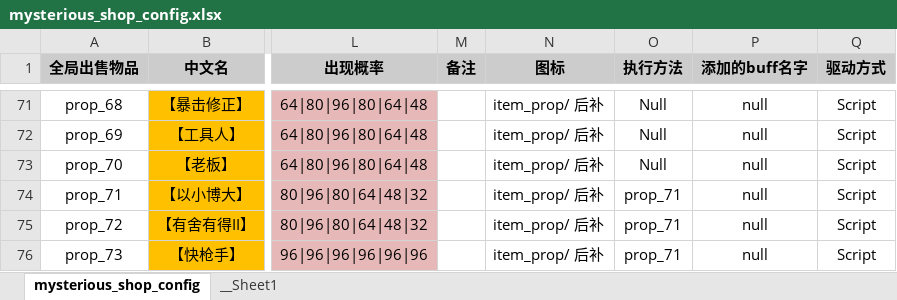
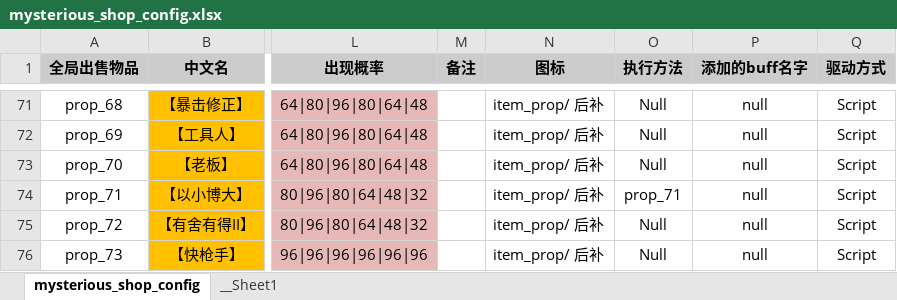
Before and after one commit to YPYT1/nobody, an Excel workbook: excels/config/game/shop/mysterious_shop_config.xlsx, sheet mysterious_shop_config, drawn as a sheet; only a part is shown, gaps mark what is left out; values as stored, in another font and other column widths than the file's, no borders; conditional formats not drawn; the diff names each change by its address in the sheet, - before the commit and + after, or states it on an @@ line.

```diff
--- a/excels/config/game/shop/mysterious_shop_config.xlsx (sheet mysterious_shop_config)
+++ b/excels/config/game/shop/mysterious_shop_config.xlsx (sheet mysterious_shop_config)
-O75:O76 (执行方法): prop_71
+O75:O76 (执行方法): Null
```
Also changed, not shown: doc_new/4.服务器配置文档/商城物品列表.xlsx.
